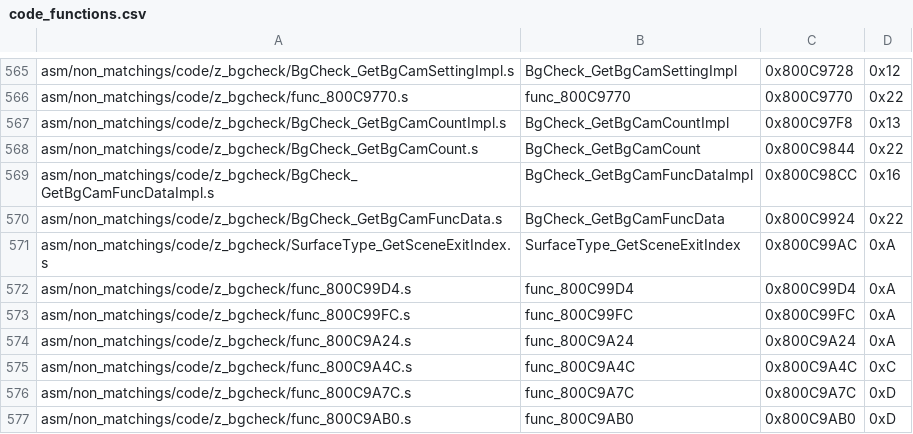
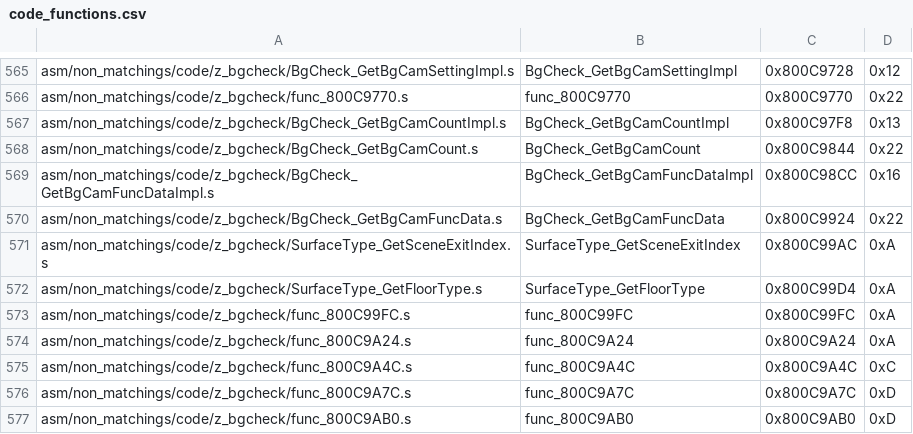
Before and after one commit to engineer124/mm, a CSV file: tools/sizes/code_functions.csv, drawn as a sheet; only a part is shown, gaps mark what is left out.

Commit message:
SurfaceType_GetFloorType

```diff
--- a/tools/sizes/code_functions.csv
+++ b/tools/sizes/code_functions.csv
@@ -571,3 +571,3 @@ asm/non_matchings/code/z_bgcheck/BgCheck_GetBgCamFuncData.s,BgCheck_GetBgCamFunc
 asm/non_matchings/code/z_bgcheck/SurfaceType_GetSceneExitIndex.s,SurfaceType_GetSceneExitIndex,0x800C99AC,0xA
-asm/non_matchings/code/z_bgcheck/func_800C99D4.s,func_800C99D4,0x800C99D4,0xA
+asm/non_matchings/code/z_bgcheck/SurfaceType_GetFloorType.s,SurfaceType_GetFloorType,0x800C99D4,0xA
 asm/non_matchings/code/z_bgcheck/func_800C99FC.s,func_800C99FC,0x800C99FC,0xA
```
Also changed, not shown: 18 other files.
